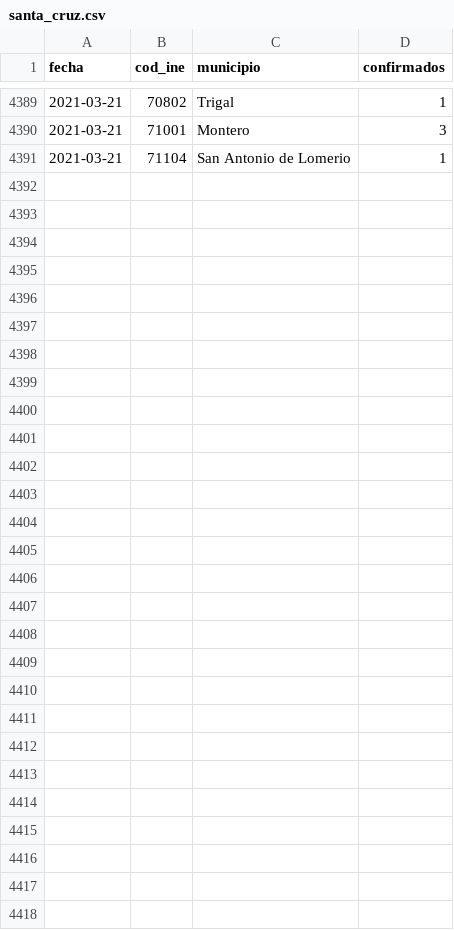
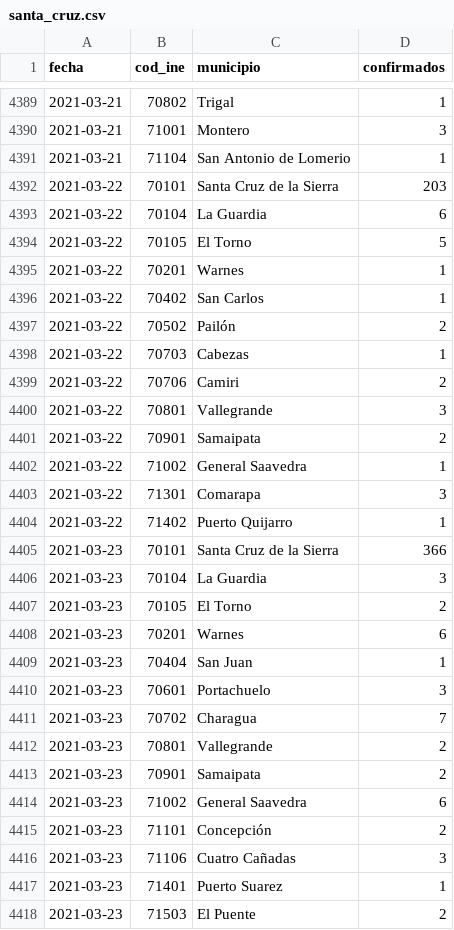
Before and after one commit to mauforonda/covid19bolivia-municipal, a CSV file: santa_cruz.csv, drawn as a sheet; only a part is shown, gaps mark what is left out; the diff names each change by its address in the sheet, - before the commit and + after, or states it on an @@ line.

```diff
--- a/santa_cruz.csv
+++ b/santa_cruz.csv
+row 4392: 2021-03-22 | 70101 | Santa Cruz de la Sierra | 203
+row 4393: 2021-03-22 | 70104 | La Guardia | 6
+row 4394: 2021-03-22 | 70105 | El Torno | 5
+row 4395: 2021-03-22 | 70201 | Warnes | 1
+row 4396: 2021-03-22 | 70402 | San Carlos | 1
+row 4397: 2021-03-22 | 70502 | Pailón | 2
+row 4398: 2021-03-22 | 70703 | Cabezas | 1
+row 4399: 2021-03-22 | 70706 | Camiri | 2
+row 4400: 2021-03-22 | 70801 | Vallegrande | 3
+row 4401: 2021-03-22 | 70901 | Samaipata | 2
+row 4402: 2021-03-22 | 71002 | General Saavedra | 1
+row 4403: 2021-03-22 | 71301 | Comarapa | 3
+row 4404: 2021-03-22 | 71402 | Puerto Quijarro | 1
+row 4405: 2021-03-23 | 70101 | Santa Cruz de la Sierra | 366
+row 4406: 2021-03-23 | 70104 | La Guardia | 3
+row 4407: 2021-03-23 | 70105 | El Torno | 2
+row 4408: 2021-03-23 | 70201 | Warnes | 6
+row 4409: 2021-03-23 | 70404 | San Juan | 1
+row 4410: 2021-03-23 | 70601 | Portachuelo | 3
+row 4411: 2021-03-23 | 70702 | Charagua | 7
+row 4412: 2021-03-23 | 70801 | Vallegrande | 2
+row 4413: 2021-03-23 | 70901 | Samaipata | 2
+row 4414: 2021-03-23 | 71002 | General Saavedra | 6
+row 4415: 2021-03-23 | 71101 | Concepción | 2
+row 4416: 2021-03-23 | 71106 | Cuatro Cañadas | 3
+row 4417: 2021-03-23 | 71401 | Puerto Suarez | 1
+row 4418: 2021-03-23 | 71503 | El Puente | 2
```
Also changed, not shown: beni.csv, chuquisaca.csv, 6 other files.
